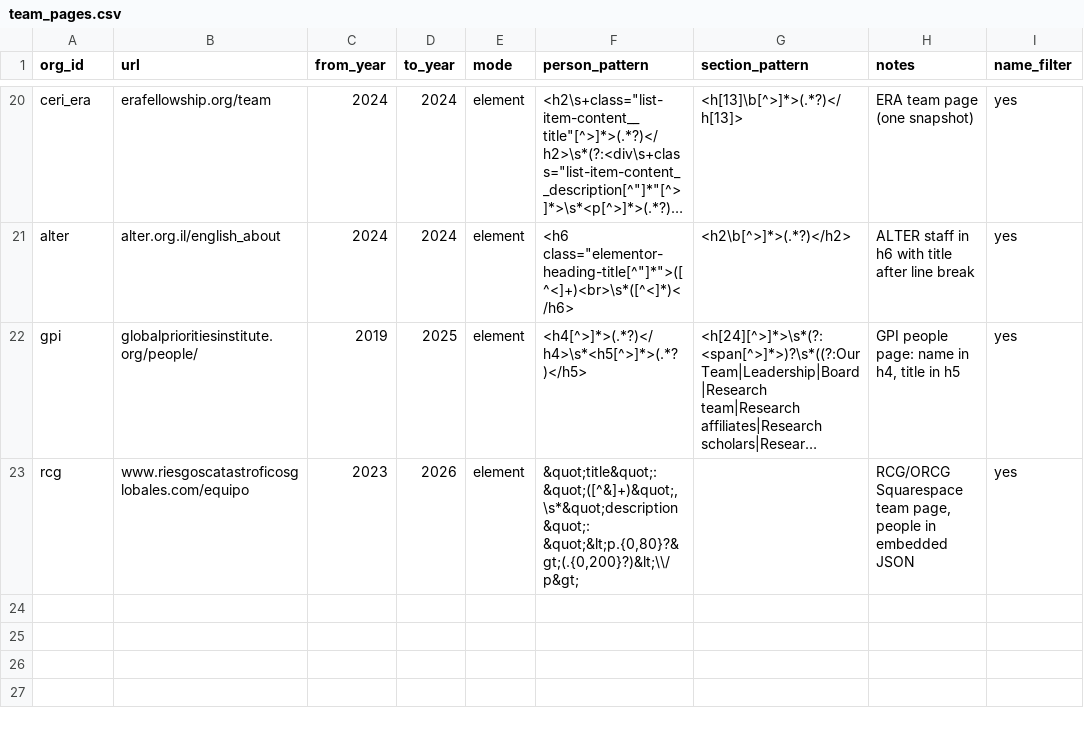
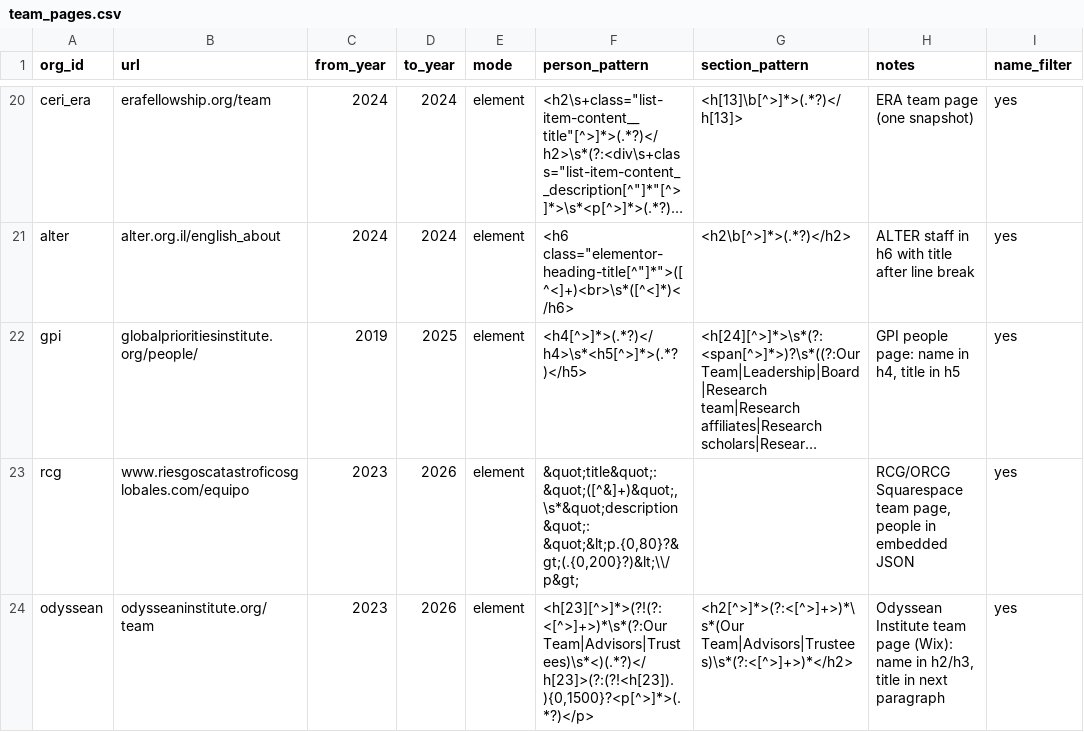
Before and after one commit to florianjehn/GCR-field-overview, a CSV file: data/manual/team_pages.csv, drawn as a sheet; only a part is shown, gaps mark what is left out; long unchanged cells end in …; the diff names each change by its address in the sheet, - before the commit and + after, or states it on an @@ line.

```diff
--- a/data/manual/team_pages.csv
+++ b/data/manual/team_pages.csv
+row 24: odyssean | odysseaninstitute.org/team | 2023 | 2026 | element | <h[23][^>]*>(?!(?:<[^>]+>)*\s*(?:Our Team|Advisors|Trustees)\s*<)(.*?)</h[23]>(?:(?!<h[23]).){0,1500}?<p[^>]*>(.*?)</p> | <h2[^>]*>(?:<[^>]+>)*\s*(Our Team|Advisors|Trustees)\s*(?:<[^>]+>)*</h2> | Odyssean Institute team page (Wix): name in h2/h3, title in next paragraph | yes
```
Also changed, not shown: data/manual/org_types.csv, data/manual/organizations.csv, 13 other files.
